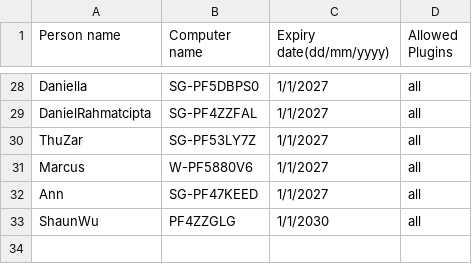
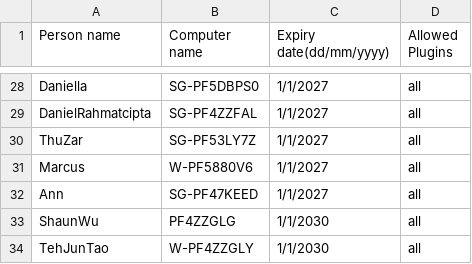
Before and after one commit to Future-Design-Studio/License, a CSV file: etabs_powerapps_lic.csv, drawn as a sheet; only a part is shown, gaps mark what is left out; the diff names each change by its address in the sheet, - before the commit and + after, or states it on an @@ line.

Commit message:
Update etabs_powerapps_lic.csv
add Teh Jun Tao in the etabs license pool

```diff
--- a/etabs_powerapps_lic.csv
+++ b/etabs_powerapps_lic.csv
+row 34: TehJunTao | W-PF4ZZGLY | 1/1/2030 | all
```
